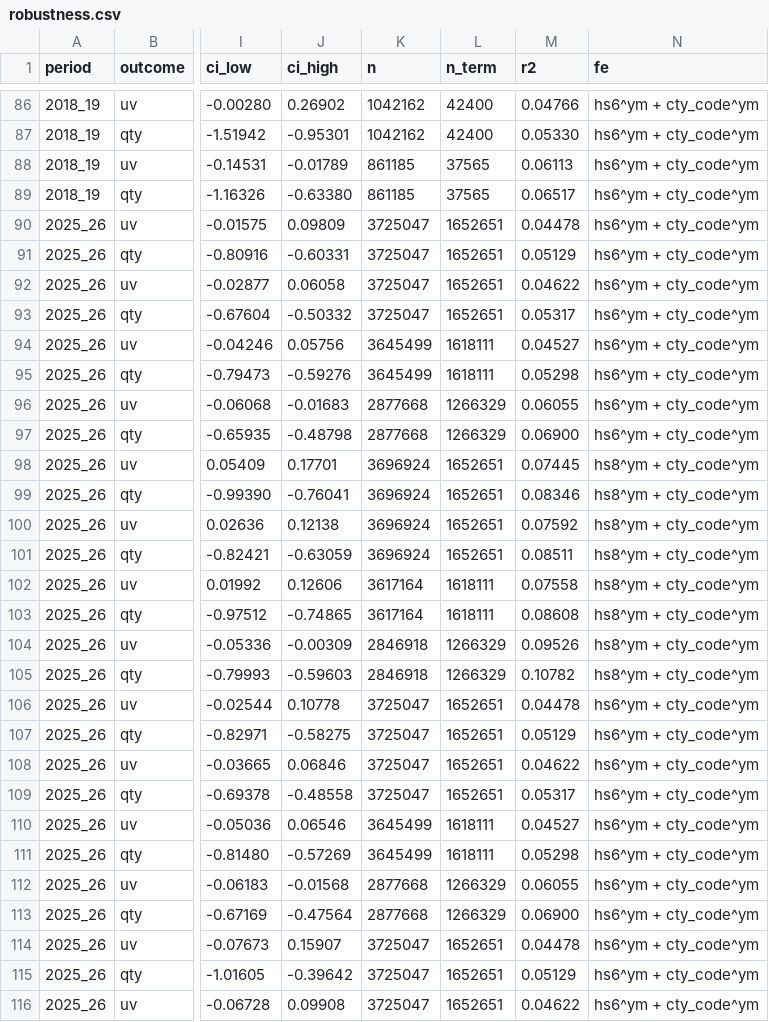
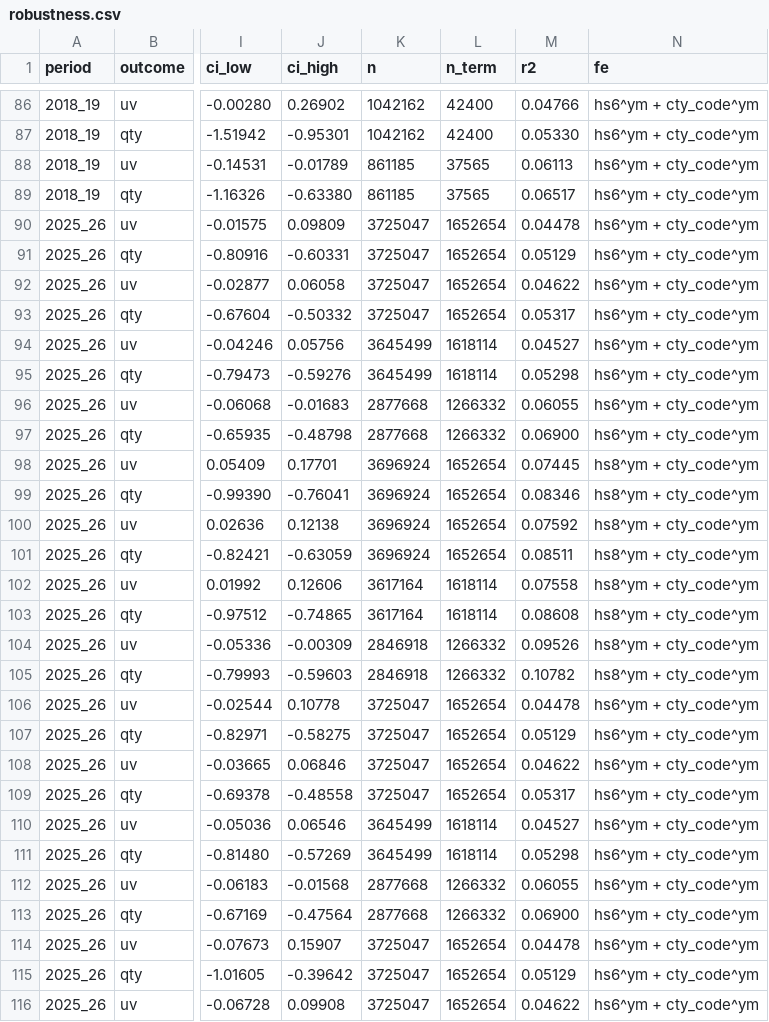
Before and after one commit to johnpospisil/tariff-pass-through, a CSV file: data/published/robustness.csv, drawn as a sheet; only a part is shown, gaps mark what is left out; the diff covers the shown part only; the diff names each change by its address in the sheet, - before the commit and + after, or states it on an @@ line.

```diff
--- a/data/published/robustness.csv
+++ b/data/published/robustness.csv
-L90:L93 (n_term): 1652651
+L90:L93 (n_term): 1652654
-L94:L95 (n_term): 1618111
+L94:L95 (n_term): 1618114
-L96:L97 (n_term): 1266329
+L96:L97 (n_term): 1266332
-L98:L101 (n_term): 1652651
+L98:L101 (n_term): 1652654
-L102:L103 (n_term): 1618111
+L102:L103 (n_term): 1618114
-L104:L105 (n_term): 1266329
+L104:L105 (n_term): 1266332
-L106:L109 (n_term): 1652651
+L106:L109 (n_term): 1652654
-L110:L111 (n_term): 1618111
+L110:L111 (n_term): 1618114
-L112:L113 (n_term): 1266329
+L112:L113 (n_term): 1266332
-L114:L116 (n_term): 1652651
+L114:L116 (n_term): 1652654
```
Also changed, not shown: 53 edited cells elsewhere in this file, data/published/border_pt.csv, data/published/front_running.csv, 17 other files.
